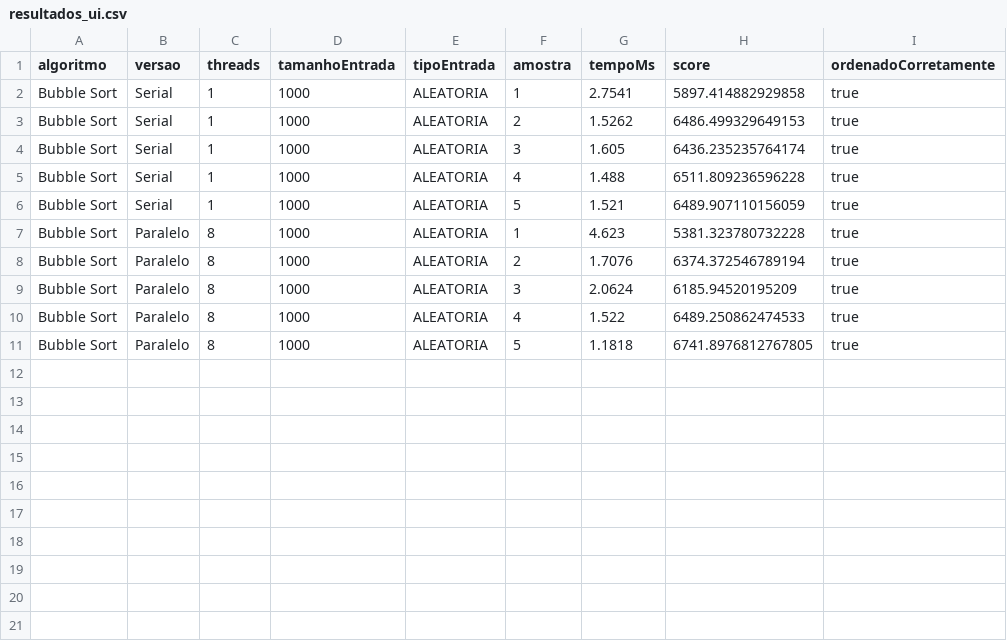
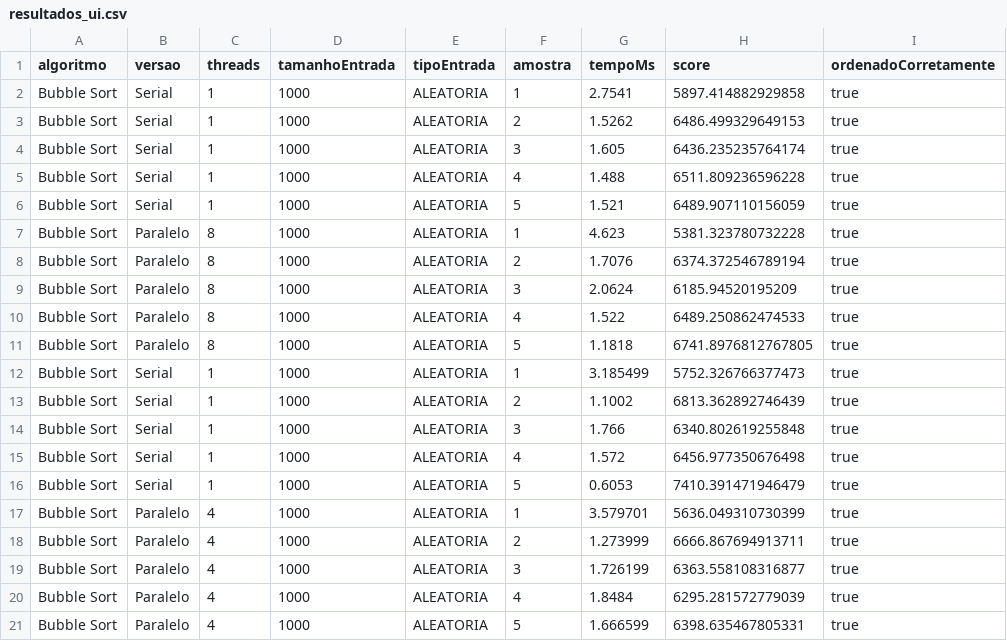
Before and after one commit to raquelx99/O-fun, a CSV file: resultados_ui.csv, drawn as a sheet; the diff names each change by its address in the sheet, - before the commit and + after, or states it on an @@ line.

```diff
--- a/resultados_ui.csv
+++ b/resultados_ui.csv
+row 12: Bubble Sort | Serial | 1 | 1000 | ALEATORIA | 1 | 3.185499 | 5752.326766377473 | true
+row 13: Bubble Sort | Serial | 1 | 1000 | ALEATORIA | 2 | 1.1002 | 6813.362892746439 | true
+row 14: Bubble Sort | Serial | 1 | 1000 | ALEATORIA | 3 | 1.766 | 6340.802619255848 | true
+row 15: Bubble Sort | Serial | 1 | 1000 | ALEATORIA | 4 | 1.572 | 6456.977350676498 | true
+row 16: Bubble Sort | Serial | 1 | 1000 | ALEATORIA | 5 | 0.6053 | 7410.391471946479 | true
+row 17: Bubble Sort | Paralelo | 4 | 1000 | ALEATORIA | 1 | 3.579701 | 5636.049310730399 | true
+row 18: Bubble Sort | Paralelo | 4 | 1000 | ALEATORIA | 2 | 1.273999 | 6666.867694913711 | true
+row 19: Bubble Sort | Paralelo | 4 | 1000 | ALEATORIA | 3 | 1.726199 | 6363.558108316877 | true
+row 20: Bubble Sort | Paralelo | 4 | 1000 | ALEATORIA | 4 | 1.8484 | 6295.281572779039 | true
+row 21: Bubble Sort | Paralelo | 4 | 1000 | ALEATORIA | 5 | 1.666599 | 6398.635467805331 | true
```
Also changed, not shown: resultados_resumo_ui.csv, 1 other file.
